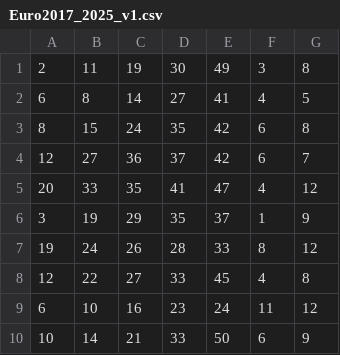
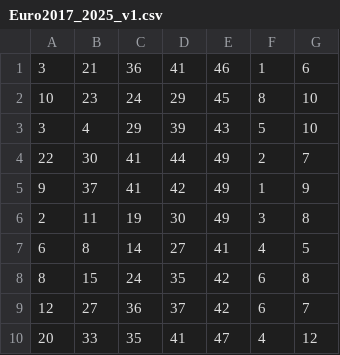
Before and after one commit to crosellim/data, a CSV file: Euro2017_2025_v1.csv, drawn as a sheet; only a part is shown; the shorter side is filled out with more unchanged rows; the diff names each change by its address in the sheet, - before the commit and + after, or states it on an @@ line.

Commit message:
Update Euro2017_2025_v1.csv

```diff
--- a/Euro2017_2025_v1.csv
+++ b/Euro2017_2025_v1.csv
+row 1: 3 | 21 | 36 | 41 | 46 | 1 | 6
+row 2: 10 | 23 | 24 | 29 | 45 | 8 | 10
+row 3: 3 | 4 | 29 | 39 | 43 | 5 | 10
+row 4: 22 | 30 | 41 | 44 | 49 | 2 | 7
+row 5: 9 | 37 | 41 | 42 | 49 | 1 | 9
```
